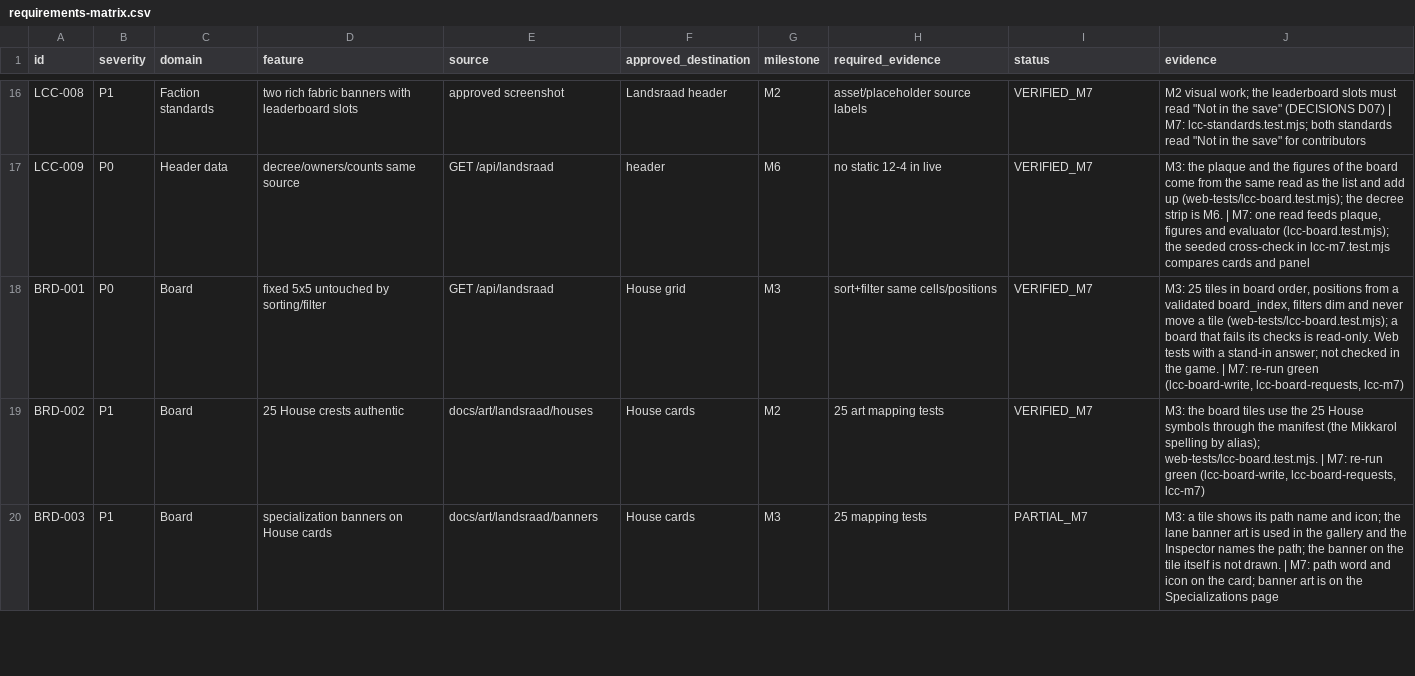
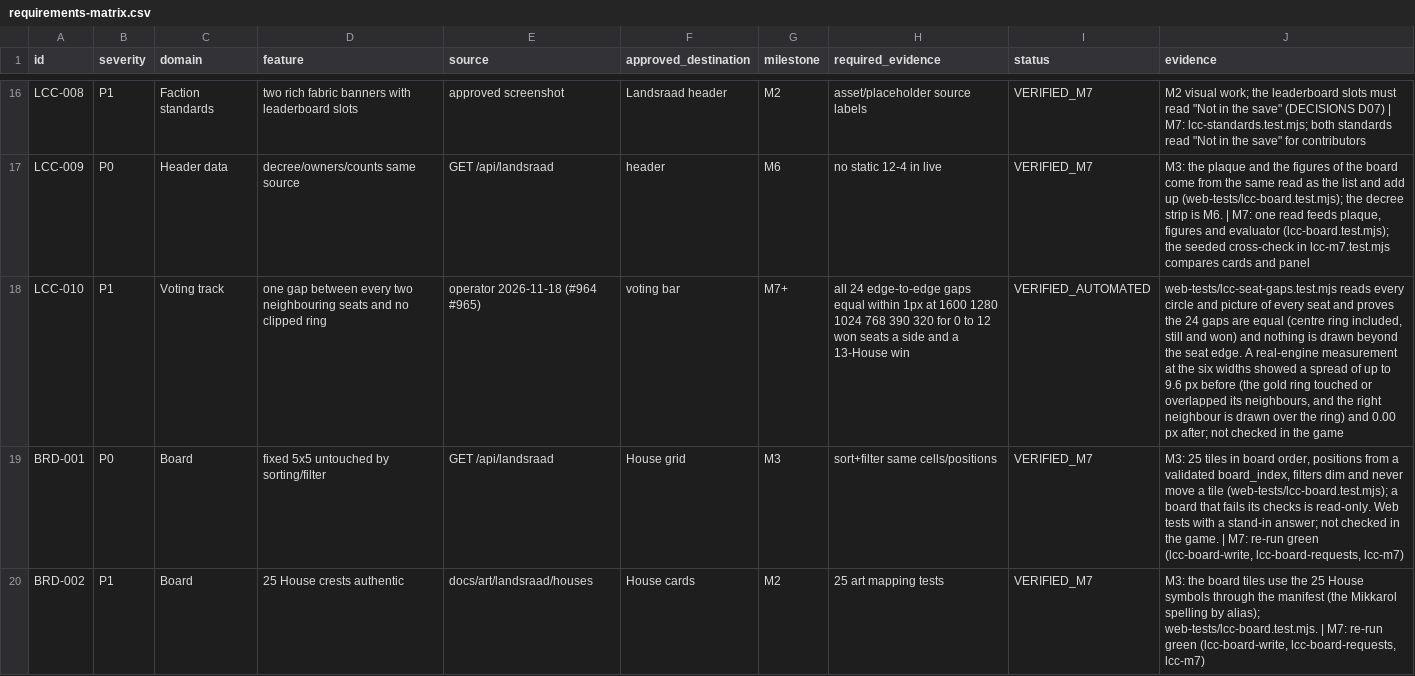
Before and after one commit to Project-Arrakis/tabr-tau, a CSV file: docs/design/landsraad-command-center/requirements-matrix.csv, drawn as a sheet; only a part is shown, gaps mark what is left out; the shorter side is filled out with more unchanged rows; the diff names each change by its address in the sheet, - before the commit and + after, or states it on an @@ line.

Commit message:
Command Center plaque: one gap between every two neighbouring seats, seat pictures not cut by their box (fixes #964, #965)
The seats were spaced by their centres, but the gold ring of the 13th seat is wider than a seat, so it touched or overlapped its neighbours while every other gap was 12 units. The seats are now spaced by their outer edges: all 24 gaps are equal (11 units), a won seat takes no more room than an open one, the won ring has the same outer edge as the still ring, and the faction pictures are not clipped to their own box. Display only.

```diff
--- a/docs/design/landsraad-command-center/requirements-matrix.csv
+++ b/docs/design/landsraad-command-center/requirements-matrix.csv
+row 18: LCC-010 | P1 | Voting track | one gap between every two neighbouring seats and no clipped ring | operator 2026-11-18 (#964 #965) | voting bar | M7+ | all 24 edge-to-edge gaps equal within 1px at 1600 1280 1024 768 390 320 for 0 to 12 won seats a side and a 13-House win | VERIFIED_AUTOMATED | web-tests/lcc-seat-gaps.test.mjs reads every circle and picture of every seat and proves the 24 gaps are equal (centre ring included, still and won) and nothing is drawn beyond the seat edge. A real-engine measurement at the six widths showed a spread of up to 9.6 px before (the gold ring touched or overlapped its neighbours, and the right neighbour is drawn over the ring) and 0.00 px after; not checked in the game
```
Also changed, not shown: 5 other files.
